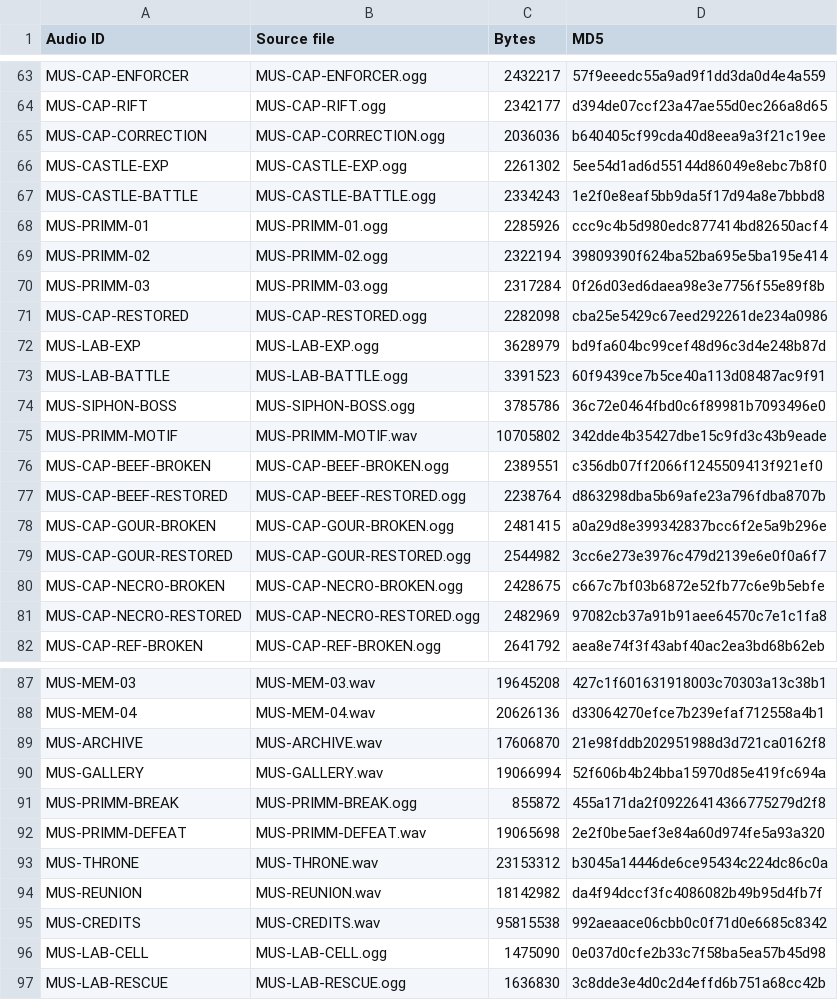
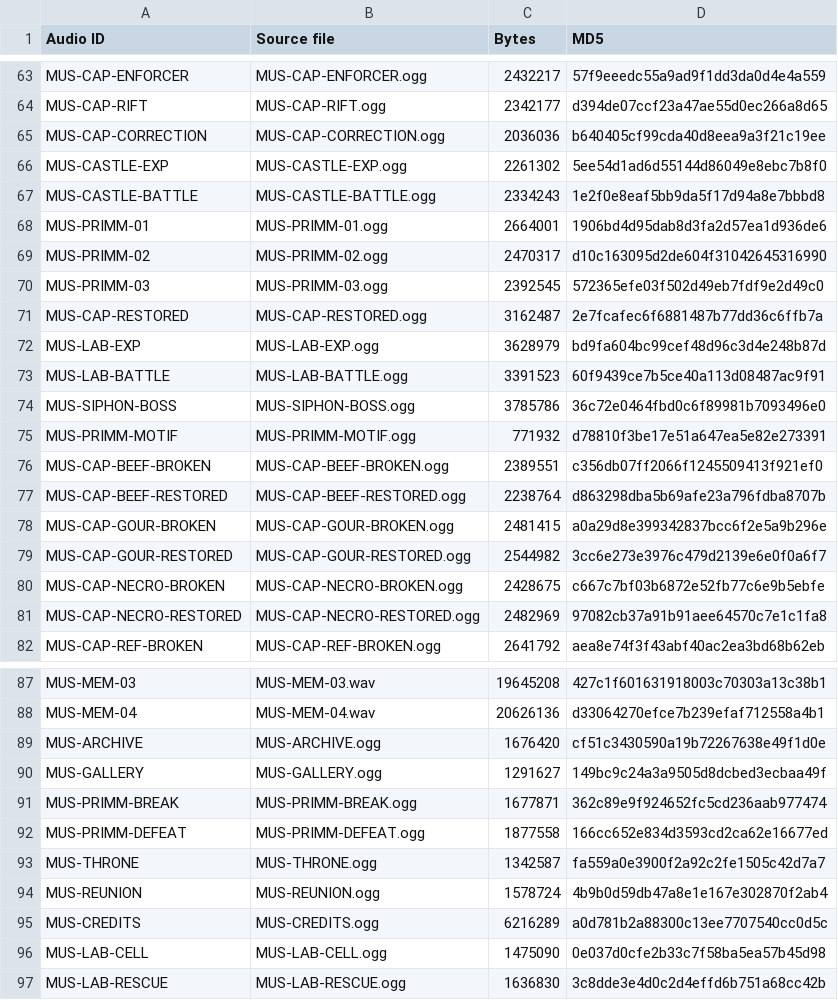
Before and after one commit to Aglowatz/Deckbuilder-rpg, a CSV file: data/source/audio_import_manifest.csv, drawn as a sheet; only a part is shown, gaps mark what is left out.

```diff
--- a/data/source/audio_import_manifest.csv
+++ b/data/source/audio_import_manifest.csv
@@ -67,6 +67,6 @@ MUS-CASTLE-EXP,MUS-CASTLE-EXP.ogg,2261302,5ee54d1ad6d55144d86049e8ebc7b8f0
 MUS-CASTLE-BATTLE,MUS-CASTLE-BATTLE.ogg,2334243,1e2f0e8eaf5bb9da5f17d94a8e7bbbd8
-MUS-PRIMM-01,MUS-PRIMM-01.ogg,2285926,ccc9c4b5d980edc877414bd82650acf4
-MUS-PRIMM-02,MUS-PRIMM-02.ogg,2322194,39809390f624ba52ba695e5ba195e414
-MUS-PRIMM-03,MUS-PRIMM-03.ogg,2317284,0f26d03ed6daea98e3e7756f55e89f8b
-MUS-CAP-RESTORED,MUS-CAP-RESTORED.ogg,2282098,cba25e5429c67eed292261de234a0986
+MUS-PRIMM-01,MUS-PRIMM-01.ogg,2664001,1906bd4d95dab8d3fa2d57ea1d936de6
+MUS-PRIMM-02,MUS-PRIMM-02.ogg,2470317,d10c163095d2de604f31042645316990
+MUS-PRIMM-03,MUS-PRIMM-03.ogg,2392545,572365efe03f502d49eb7fdf9e2d49c0
+MUS-CAP-RESTORED,MUS-CAP-RESTORED.ogg,3162487,2e7fcafec6f6881487b77dd36c6ffb7a
 MUS-LAB-EXP,MUS-LAB-EXP.ogg,3628979,bd9fa604bc99cef48d96c3d4e248b87d
@@ -74,3 +74,3 @@ MUS-LAB-BATTLE,MUS-LAB-BATTLE.ogg,3391523,60f9439ce7b5ce40a113d08487ac9f91
 MUS-SIPHON-BOSS,MUS-SIPHON-BOSS.ogg,3785786,36c72e0464fbd0c6f89981b7093496e0
-MUS-PRIMM-MOTIF,MUS-PRIMM-MOTIF.wav,10705802,342dde4b35427dbe15c9fd3c43b9eade
+MUS-PRIMM-MOTIF,MUS-PRIMM-MOTIF.ogg,771932,d78810f3be17e51a647ea5e82e273391
 MUS-CAP-BEEF-BROKEN,MUS-CAP-BEEF-BROKEN.ogg,2389551,c356db07ff2066f1245509413f921ef0
@@ -88,9 +88,9 @@ MUS-MEM-03,MUS-MEM-03.wav,19645208,427c1f601631918003c70303a13c38b1
 MUS-MEM-04,MUS-MEM-04.wav,20626136,d33064270efce7b239efaf712558a4b1
-MUS-ARCHIVE,MUS-ARCHIVE.wav,17606870,21e98fddb202951988d3d721ca0162f8
-MUS-GALLERY,MUS-GALLERY.wav,19066994,52f606b4b24bba15970d85e419fc694a
-MUS-PRIMM-BREAK,MUS-PRIMM-BREAK.ogg,855872,455a171da2f09226414366775279d2f8
-MUS-PRIMM-DEFEAT,MUS-PRIMM-DEFEAT.wav,19065698,2e2f0be5aef3e84a60d974fe5a93a320
-MUS-THRONE,MUS-THRONE.wav,23153312,b3045a14446de6ce95434c224dc86c0a
-MUS-REUNION,MUS-REUNION.wav,18142982,da4f94dccf3fc4086082b49b95d4fb7f
-MUS-CREDITS,MUS-CREDITS.wav,95815538,992aeaace06cbb0c0f71d0e6685c8342
+MUS-ARCHIVE,MUS-ARCHIVE.ogg,1676420,cf51c3430590a19b72267638e49f1d0e
+MUS-GALLERY,MUS-GALLERY.ogg,1291627,149bc9c24a3a9505d8dcbed3ecbaa49f
+MUS-PRIMM-BREAK,MUS-PRIMM-BREAK.ogg,1677871,362c89e9f924652fc5cd236aab977474
+MUS-PRIMM-DEFEAT,MUS-PRIMM-DEFEAT.ogg,1877558,166cc652e834d3593cd2ca62e16677ed
+MUS-THRONE,MUS-THRONE.ogg,1342587,fa559a0e3900f2a92c2fe1505c42d7a7
+MUS-REUNION,MUS-REUNION.ogg,1578724,4b9b0d59db47a8e1e167e302870f2ab4
+MUS-CREDITS,MUS-CREDITS.ogg,6216289,a0d781b2a88300c13ee7707540cc0d5c
 MUS-LAB-CELL,MUS-LAB-CELL.ogg,1475090,0e037d0cfe2b33c7f58ba5ea57b45d98
```
Also changed, not shown: data/source/audio_levels.csv, data/source/audio_levels_local.csv, 54 other files.
